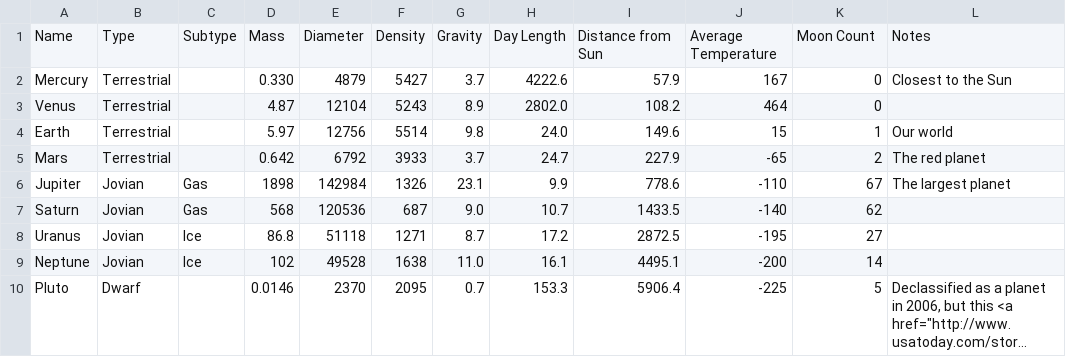
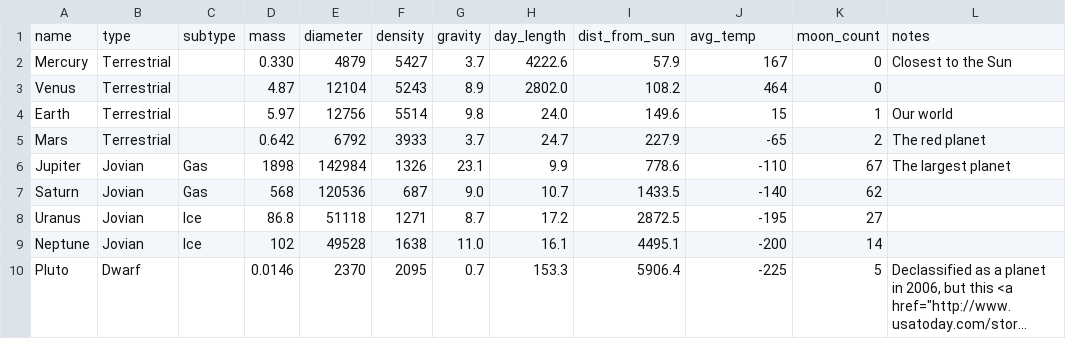
Before and after one commit to 1zzowiebeha/Planetary-Static-Site-Generator, a CSV file: src/planet_data.csv, drawn as a sheet; long unchanged cells end in …; removed rows and columns are numbered as before the commit, all else as after; the diff names each change by its address in the sheet, - before the commit and + after, or states it on an @@ line.

Commit message:
Correctly quote cells and remove EOL header space

```diff
--- a/src/planet_data.csv
+++ b/src/planet_data.csv
-row 1: Name | Type | Subtype | Mass | Diameter | Density | Gravity | Day Length | Distance from Sun | Average Temperature | Moon Count | Notes
+row 1: name | type | subtype | mass | diameter | density | gravity | day_length | dist_from_sun | avg_temp | moon_count | notes
```
